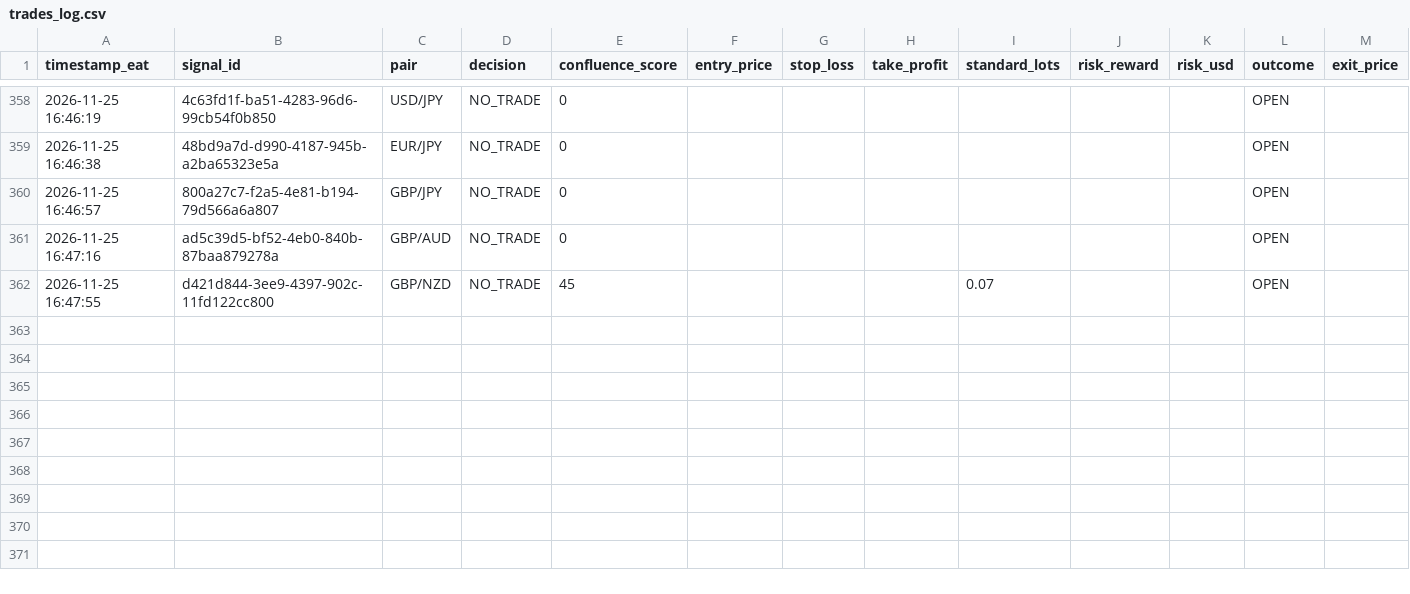
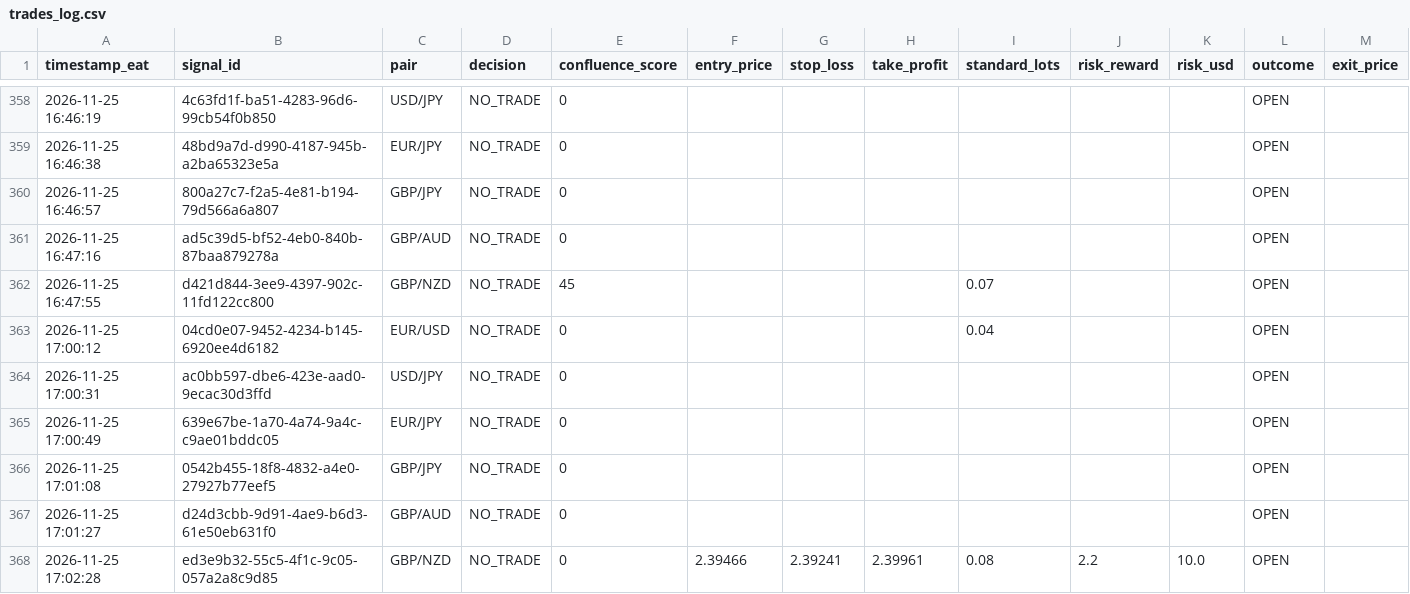
Before and after one commit to Kidu27/ai-trading-copilot, a CSV file: trades_log.csv, drawn as a sheet; only a part is shown, gaps mark what is left out; rows hold the shown columns only; the diff names each change by its address in the sheet, - before the commit and + after, or states it on an @@ line.

Commit message:
[memory] Scan cycle completed & outcomes tracked (trades_log.csv)

```diff
--- a/trades_log.csv
+++ b/trades_log.csv
+row 363: 2026-11-25 17:00:12 | 04cd0e07-9452-4234-b145-6920ee4d6182 | EUR/USD | NO_TRADE | 0 |  |  |  | 0.04 |  |  | OPEN
+row 364: 2026-11-25 17:00:31 | ac0bb597-dbe6-423e-aad0-9ecac30d3ffd | USD/JPY | NO_TRADE | 0 |  |  |  |  |  |  | OPEN
+row 365: 2026-11-25 17:00:49 | 639e67be-1a70-4a74-9a4c-c9ae01bddc05 | EUR/JPY | NO_TRADE | 0 |  |  |  |  |  |  | OPEN
+row 366: 2026-11-25 17:01:08 | 0542b455-18f8-4832-a4e0-27927b77eef5 | GBP/JPY | NO_TRADE | 0 |  |  |  |  |  |  | OPEN
+row 367: 2026-11-25 17:01:27 | d24d3cbb-9d91-4ae9-b6d3-61e50eb631f0 | GBP/AUD | NO_TRADE | 0 |  |  |  |  |  |  | OPEN
+row 368: 2026-11-25 17:02:28 | ed3e9b32-55c5-4f1c-9c05-057a2a8c9d85 | GBP/NZD | NO_TRADE | 0 | 2.39466 | 2.39241 | 2.39961 | 0.08 | 2.2 | 10.0 | OPEN
```
